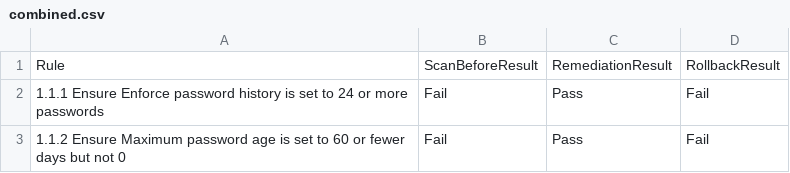
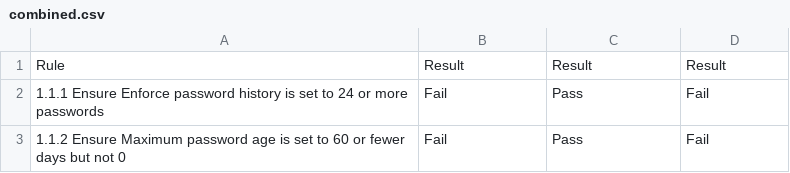
Before and after one commit to pramuditorh/scrape-report, a CSV file: combined.csv, drawn as a sheet; only a part is shown.

```diff
--- a/combined.csv
+++ b/combined.csv
@@ -1,2 +1,2 @@
-Rule,ScanBeforeResult,RemediationResult,RollbackResult
+Rule,Result,Result,Result
 1.1.1 Ensure Enforce password history is set to 24 or more passwords,Fail,Pass,Fail
```
Also changed, not shown: 2 other files.
